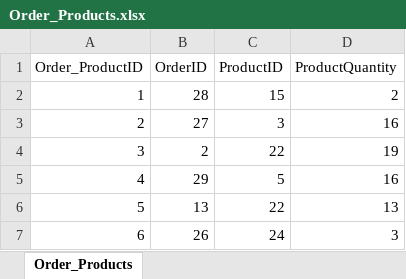
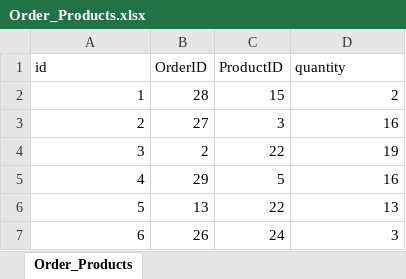
Before and after one commit to jlguariglia/csis3280, an Excel workbook: CSISProject-GrpX/Excel/Order_Products.xlsx, sheet Order_Products, drawn as a sheet; only a part is shown; values as stored, in another font and other column widths than the file's, no borders; the diff names each change by its address in the sheet, - before the commit and + after, or states it on an @@ line.

```diff
--- a/CSISProject-GrpX/Excel/Order_Products.xlsx (sheet Order_Products)
+++ b/CSISProject-GrpX/Excel/Order_Products.xlsx (sheet Order_Products)
-A1: Order_ProductID
+A1: id
-D1: ProductQuantity
+D1: quantity
```
Also changed, not shown: CSISProject-GrpX/Excel/Aisle.xlsx, CSISProject-GrpX/Excel/Client.xlsx, 14 other files.
